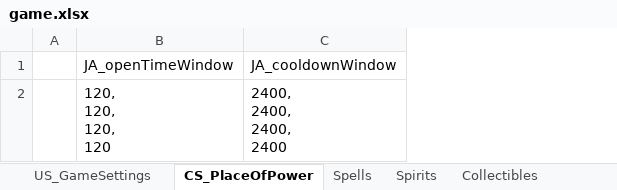
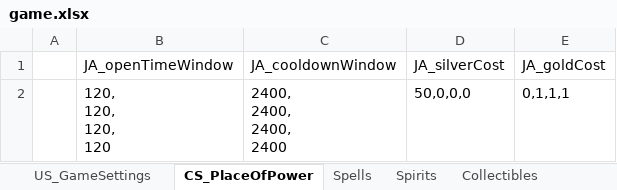
Before and after one commit to RaincrowStudios/CovensUnity, an Excel workbook: Dictionaries/game.xlsx, sheet CS_PlaceOfPower, drawn as a sheet; values as stored, in another font and other column widths than the file's, no borders; charts and pictures not drawn; the diff names each change by its address in the sheet, - before the commit and + after, or states it on an @@ line.

```diff
--- a/Dictionaries/game.xlsx (sheet CS_PlaceOfPower)
+++ b/Dictionaries/game.xlsx (sheet CS_PlaceOfPower)
+column D (JA_silverCost), row 2: 50,0,0,0
+column E (JA_goldCost), row 2: 0,1,1,1
```
Also changed, not shown: Dictionaries/Localisation Dictionary.xlsx, Dictionaries/store.xlsx, 25 other files.
